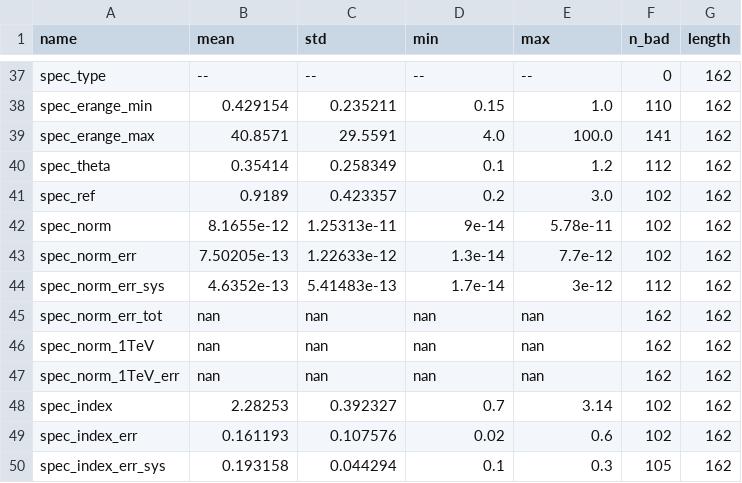
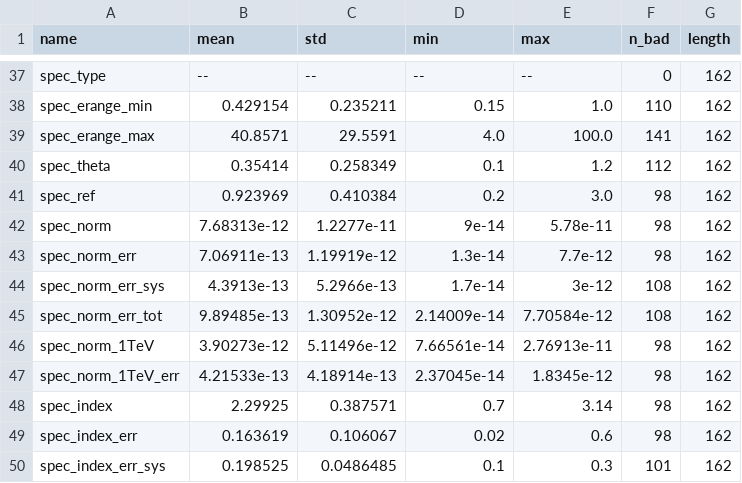
Before and after one commit to cdeil/gamma-cat-status, a CSV file: cat_table_summary.csv, drawn as a sheet; only a part is shown, gaps mark what is left out; the diff covers the shown part only.

```diff
--- a/cat_table_summary.csv
+++ b/cat_table_summary.csv
@@ -40,11 +40,11 @@ spec_erange_max,40.8571,29.5591,4.0,100.0,141,162
 spec_theta,0.35414,0.258349,0.1,1.2,112,162
-spec_ref,0.9189,0.423357,0.2,3.0,102,162
-spec_norm,8.1655e-12,1.25313e-11,9e-14,5.78e-11,102,162
-spec_norm_err,7.50205e-13,1.22633e-12,1.3e-14,7.7e-12,102,162
-spec_norm_err_sys,4.6352e-13,5.41483e-13,1.7e-14,3e-12,112,162
-spec_norm_err_tot,nan,nan,nan,nan,162,162
-spec_norm_1TeV,nan,nan,nan,nan,162,162
-spec_norm_1TeV_err,nan,nan,nan,nan,162,162
-spec_index,2.28253,0.392327,0.7,3.14,102,162
-spec_index_err,0.161193,0.107576,0.02,0.6,102,162
-spec_index_err_sys,0.193158,0.044294,0.1,0.3,105,162
+spec_ref,0.923969,0.410384,0.2,3.0,98,162
+spec_norm,7.68313e-12,1.2277e-11,9e-14,5.78e-11,98,162
+spec_norm_err,7.06911e-13,1.19919e-12,1.3e-14,7.7e-12,98,162
+spec_norm_err_sys,4.3913e-13,5.2966e-13,1.7e-14,3e-12,108,162
+spec_norm_err_tot,9.89485e-13,1.30952e-12,2.14009e-14,7.70584e-12,108,162
+spec_norm_1TeV,3.90273e-12,5.11496e-12,7.66561e-14,2.76913e-11,98,162
+spec_norm_1TeV_err,4.21533e-13,4.18914e-13,2.37045e-14,1.8345e-12,98,162
+spec_index,2.29925,0.387571,0.7,3.14,98,162
+spec_index_err,0.163619,0.106067,0.02,0.6,98,162
+spec_index_err_sys,0.198525,0.0486485,0.1,0.3,101,162
```
Also changed, not shown: 76 edited cells elsewhere in this file, cat_table_printout.csv, 2 other files.
